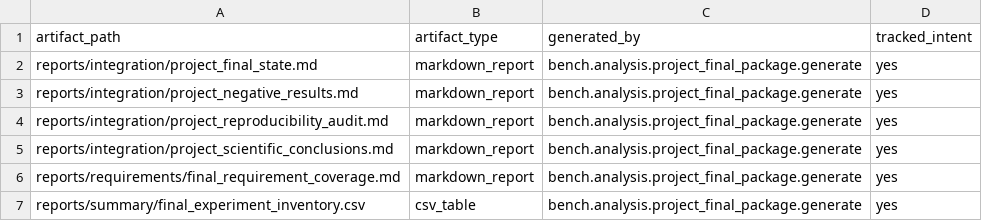
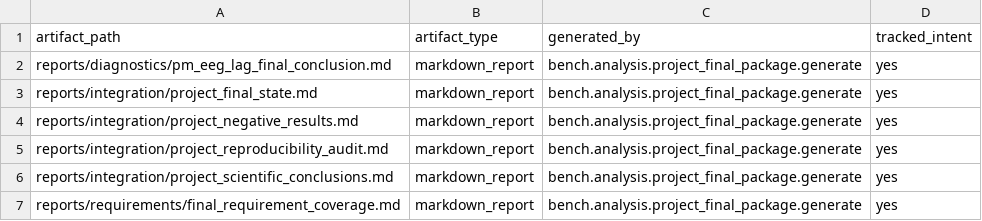
Before and after one commit to GeorgeMihaylov/eeg-cognitive-state-nir, a CSV file: reports/summary/final_result_tables/final_result_inventory.csv, drawn as a sheet; only a part is shown; the shorter side is filled out with more unchanged rows.

```diff
--- a/reports/summary/final_result_tables/final_result_inventory.csv
+++ b/reports/summary/final_result_tables/final_result_inventory.csv
@@ -1,2 +1,3 @@
 artifact_path,artifact_type,generated_by,tracked_intent
+reports/diagnostics/pm_eeg_lag_final_conclusion.md,markdown_report,bench.analysis.project_final_package.generate,yes
 reports/integration/project_final_state.md,markdown_report,bench.analysis.project_final_package.generate,yes
```
Also changed, not shown: reports/summary/final_experiment_inventory.csv, reports/summary/final_result_tables/classification_results.csv, 11 other files.
